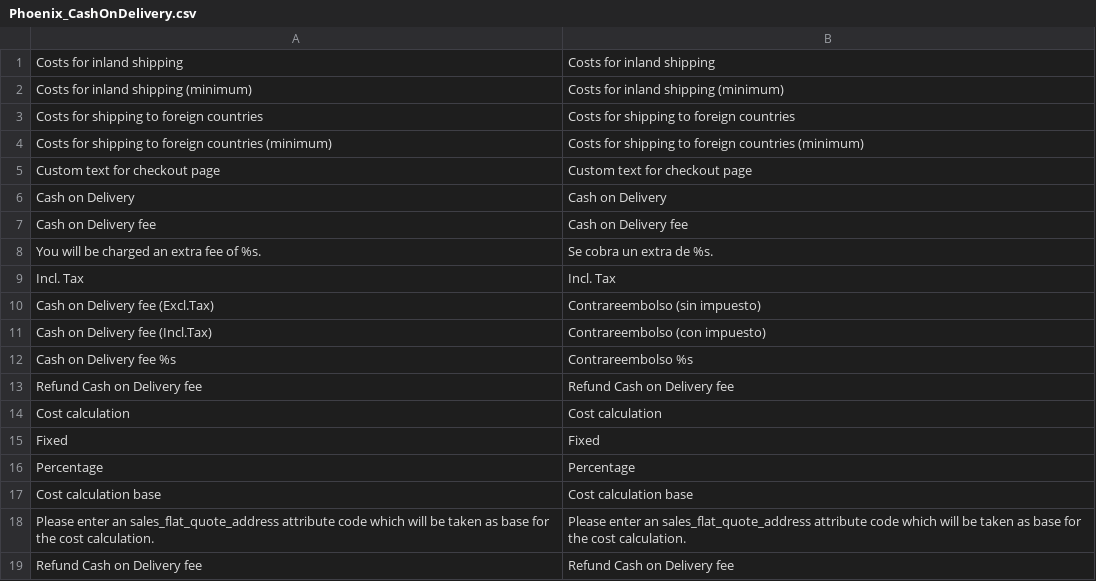
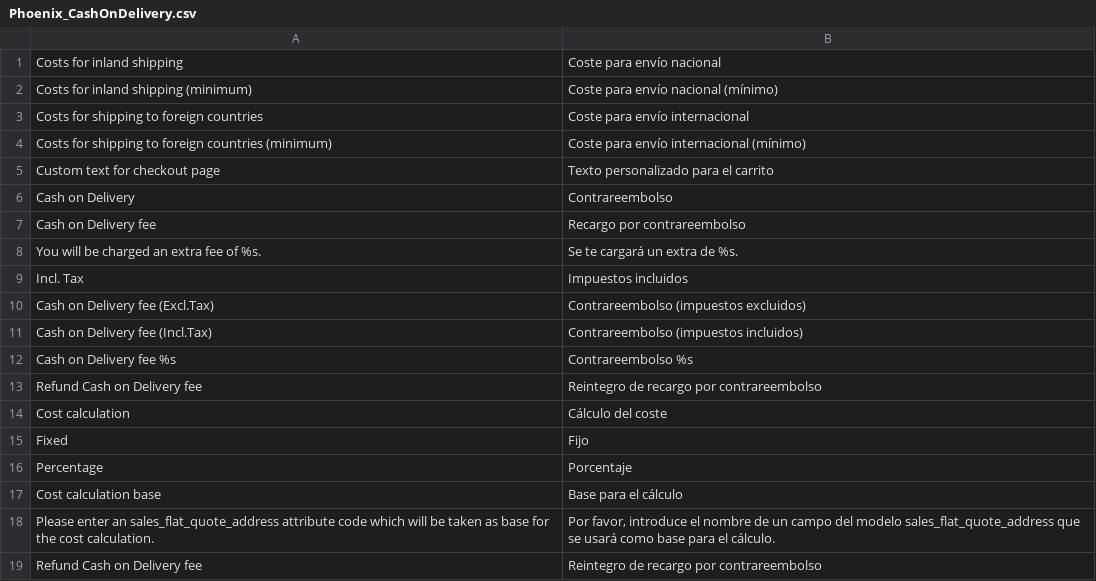
Before and after one commit to andreypp28/Magento-CashOnDelivery, a CSV file: app/locale/es_ES/Phoenix_CashOnDelivery.csv, drawn as a sheet.

Commit message:
Added Spanish translation

```diff
--- a/app/locale/es_ES/Phoenix_CashOnDelivery.csv
+++ b/app/locale/es_ES/Phoenix_CashOnDelivery.csv
@@ -1,19 +1,19 @@
-"Costs for inland shipping","Costs for inland shipping"
-"Costs for inland shipping (minimum)","Costs for inland shipping (minimum)"
-"Costs for shipping to foreign countries","Costs for shipping to foreign countries"
-"Costs for shipping to foreign countries (minimum)","Costs for shipping to foreign countries (minimum)"
-"Custom text for checkout page","Custom text for checkout page"
-"Cash on Delivery","Cash on Delivery"
-"Cash on Delivery fee","Cash on Delivery fee"
-"You will be charged an extra fee of %s.","Se cobra un extra de %s."
-"Incl. Tax","Incl. Tax"
-"Cash on Delivery fee (Excl.Tax)","Contrareembolso (sin impuesto)"
-"Cash on Delivery fee (Incl.Tax)","Contrareembolso (con impuesto)"
+"Costs for inland shipping","Coste para envío nacional"
+"Costs for inland shipping (minimum)","Coste para envío nacional (mínimo)"
+"Costs for shipping to foreign countries","Coste para envío internacional"
+"Costs for shipping to foreign countries (minimum)","Coste para envío internacional (mínimo)"
+"Custom text for checkout page","Texto personalizado para el carrito"
+"Cash on Delivery","Contrareembolso"
+"Cash on Delivery fee","Recargo por contrareembolso"
+"You will be charged an extra fee of %s.","Se te cargará un extra de %s."
+"Incl. Tax","Impuestos incluidos"
+"Cash on Delivery fee (Excl.Tax)","Contrareembolso (impuestos excluidos)"
+"Cash on Delivery fee (Incl.Tax)","Contrareembolso (impuestos incluidos)"
 "Cash on Delivery fee %s","Contrareembolso %s"
-"Refund Cash on Delivery fee","Refund Cash on Delivery fee"
-"Cost calculation","Cost calculation"
-"Fixed","Fixed"
-"Percentage","Percentage"
-"Cost calculation base","Cost calculation base"
-"Please enter an sales_flat_quote_address attribute code which will be taken as base for the cost calculation.","Please enter an sales_flat_quote_address attribute code which will be taken as base for the cost calculation."
-"Refund Cash on Delivery fee","Refund Cash on Delivery fee"
+"Refund Cash on Delivery fee","Reintegro de recargo por contrareembolso"
+"Cost calculation","Cálculo del coste"
+"Fixed","Fijo"
+"Percentage","Porcentaje"
+"Cost calculation base","Base para el cálculo"
+"Please enter an sales_flat_quote_address attribute code which will be taken as base for the cost calculation.","Por favor, introduce el nombre de un campo del modelo sales_flat_quote_address que se usará como base para el cálculo."
+"Refund Cash on Delivery fee","Reintegro de recargo por contrareembolso"
```
